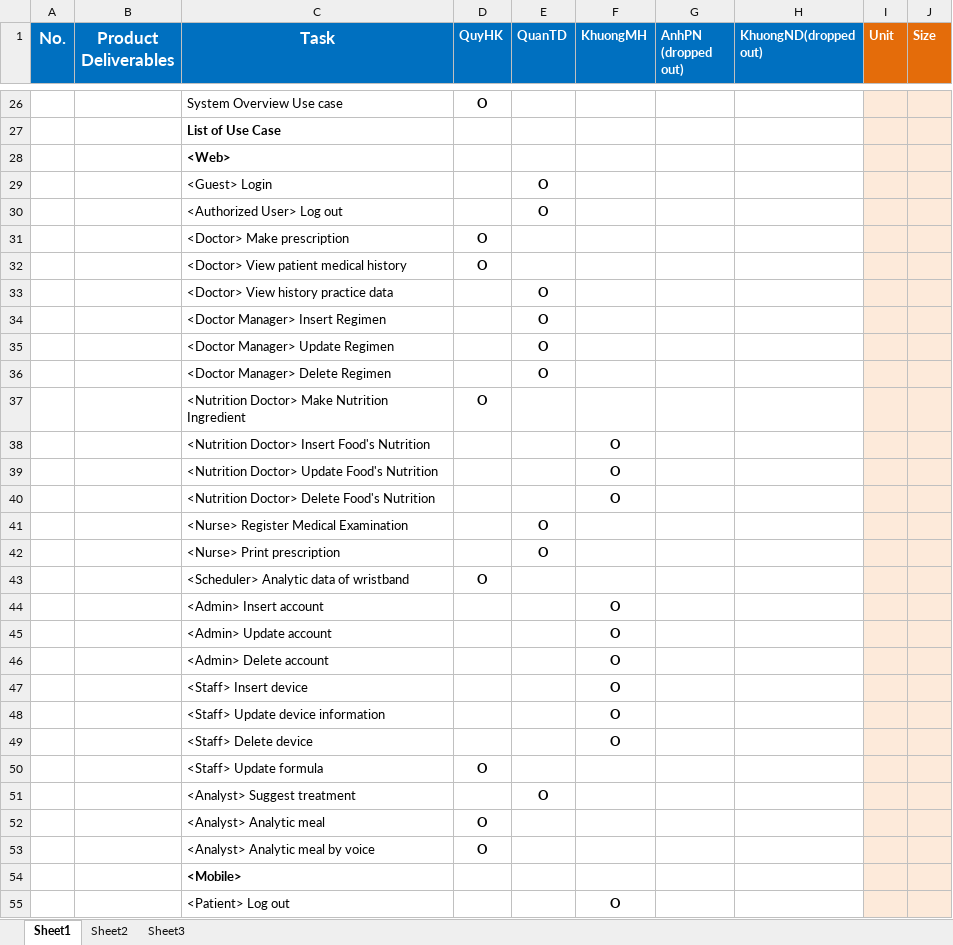
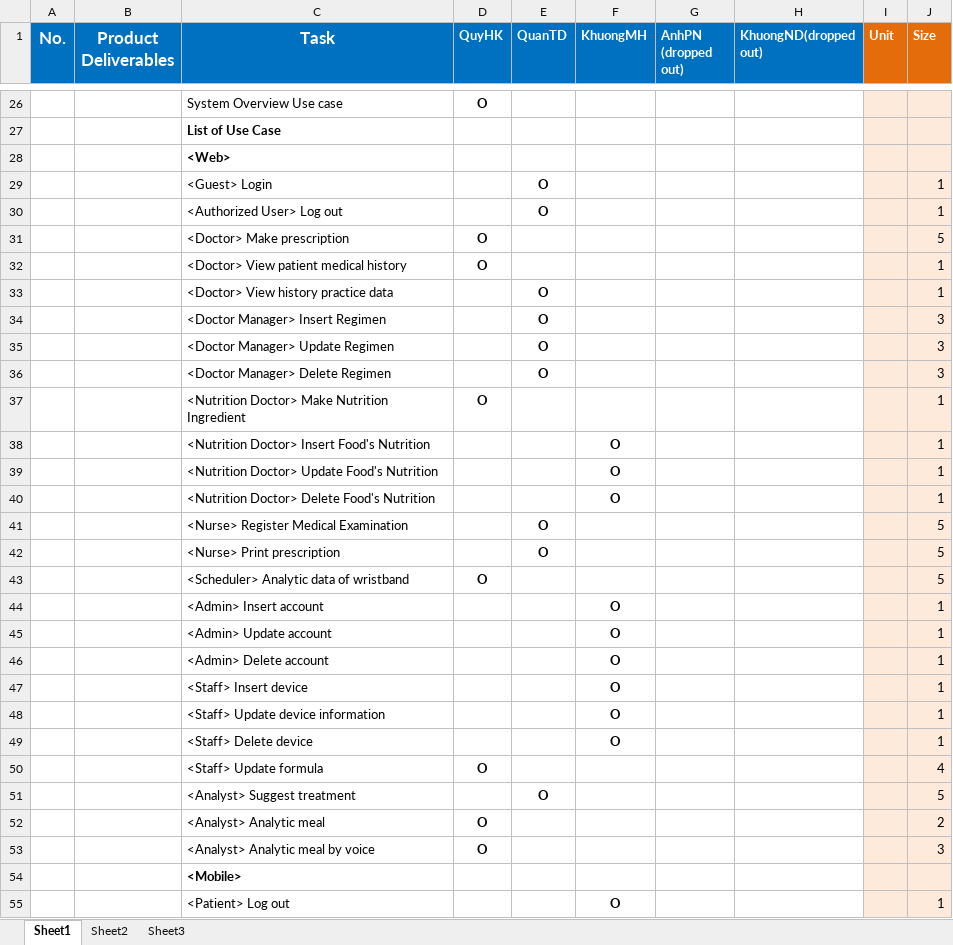
Before and after one commit to quantdse60878/HSTS, an Excel workbook: docs/TasksheetFinal.xlsx, sheet Sheet1, drawn as a sheet; only a part is shown, gaps mark what is left out; values as stored, in another font and other column widths than the file's, no borders; the diff covers the shown part only; the diff names each change by its address in the sheet, - before the commit and + after, or states it on an @@ line.

Commit message:
update

```diff
--- a/docs/TasksheetFinal.xlsx (sheet Sheet1)
+++ b/docs/TasksheetFinal.xlsx (sheet Sheet1)
-J29:J30 (Size): (empty)
+J29:J30 (Size): 1
-J31 (Size): (empty)
+J31 (Size): 5
-J32:J33 (Size): (empty)
+J32:J33 (Size): 1
-J34:J36 (Size): (empty)
+J34:J36 (Size): 3
-J37:J40 (Size): (empty)
+J37:J40 (Size): 1
-J41:J43 (Size): (empty)
+J41:J43 (Size): 5
-J44:J49 (Size): (empty)
+J44:J49 (Size): 1
-J50 (Size): (empty)
+J50 (Size): 4
-J51 (Size): (empty)
+J51 (Size): 5
-J52 (Size): (empty)
+J52 (Size): 2
-J53 (Size): (empty)
+J53 (Size): 3
-J55 (Size): (empty)
+J55 (Size): 1
```
Also changed, not shown: 1 added row, 1 removed row and 8 edited cells elsewhere in this sheet.
